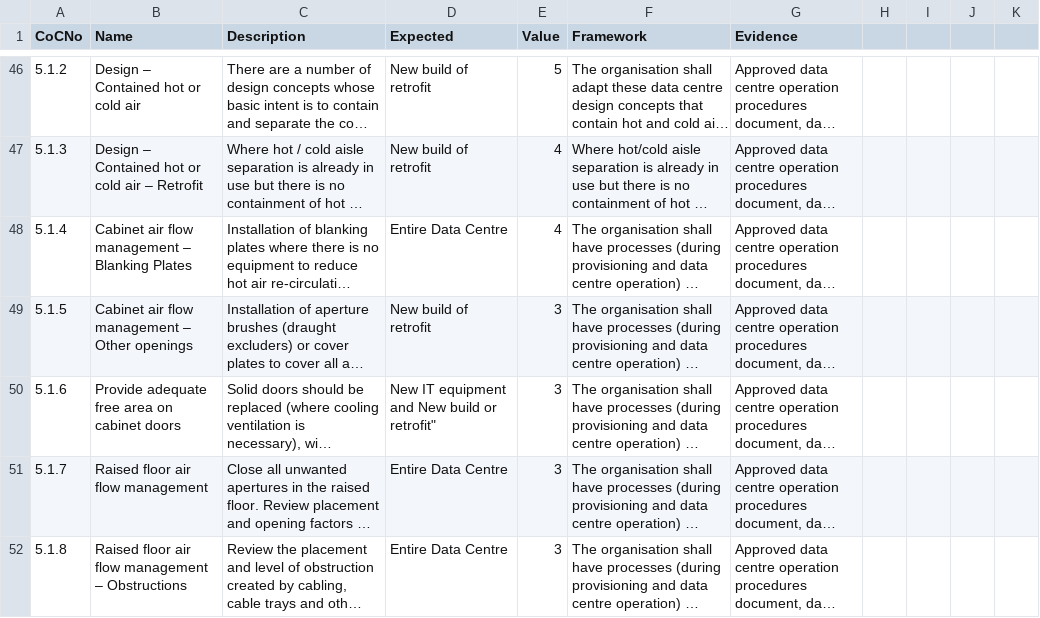
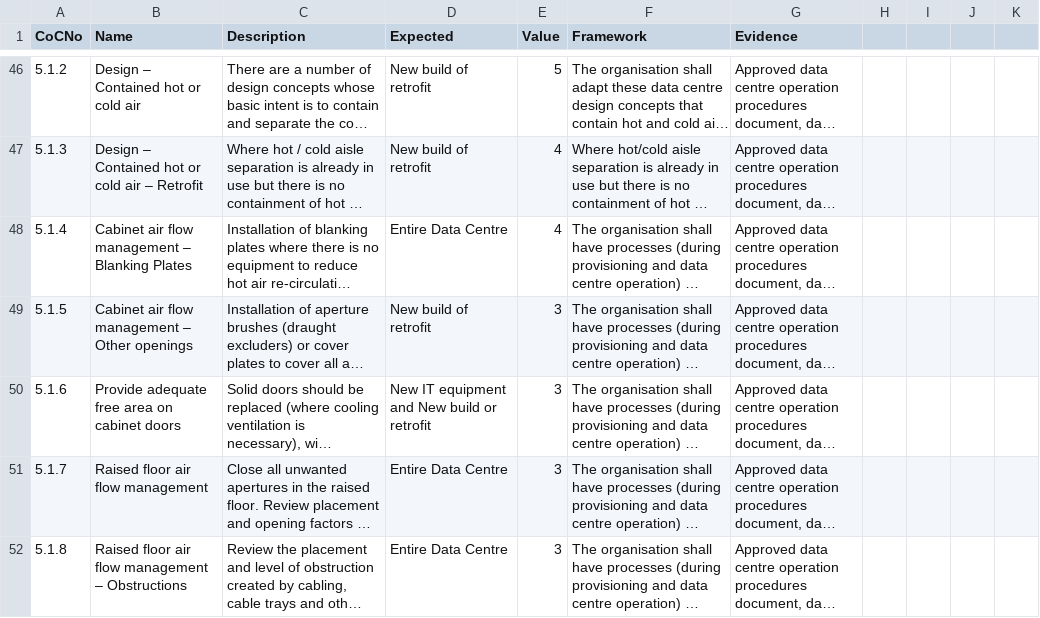
Before and after one commit to hubblo-org/datacenters, a CSV file: coc.csv, drawn as a sheet; only a part is shown, gaps mark what is left out; long unchanged cells end in …; the diff names each change by its address in the sheet, - before the commit and + after, or states it on an @@ line.

Commit message:
chore: fixed cells

```diff
--- a/coc.csv
+++ b/coc.csv
-D50 (Expected): New IT equipment and New build or retrofit"
+D50 (Expected): New IT equipment and New build or retrofit
```
